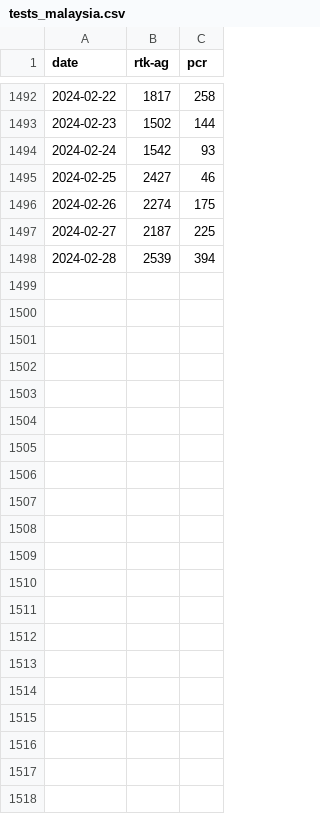
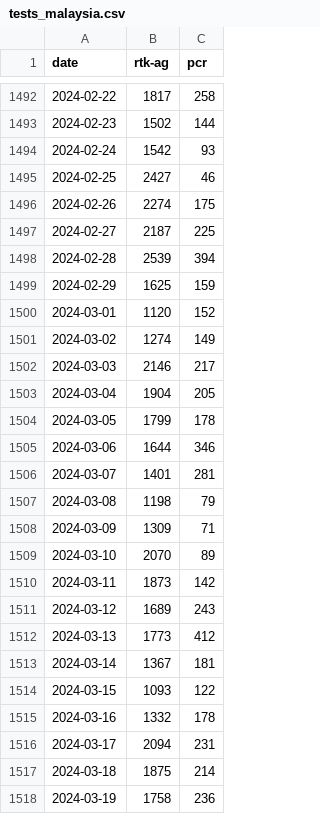
Before and after one commit to MoH-Malaysia/covid19-public, a CSV file: epidemic/tests_malaysia.csv, drawn as a sheet; only a part is shown, gaps mark what is left out; the diff names each change by its address in the sheet, - before the commit and + after, or states it on an @@ line.

```diff
--- a/epidemic/tests_malaysia.csv
+++ b/epidemic/tests_malaysia.csv
+row 1499: 2024-02-29 | 1625 | 159
+row 1500: 2024-03-01 | 1120 | 152
+row 1501: 2024-03-02 | 1274 | 149
+row 1502: 2024-03-03 | 2146 | 217
+row 1503: 2024-03-04 | 1904 | 205
+row 1504: 2024-03-05 | 1799 | 178
+row 1505: 2024-03-06 | 1644 | 346
+row 1506: 2024-03-07 | 1401 | 281
+row 1507: 2024-03-08 | 1198 | 79
+row 1508: 2024-03-09 | 1309 | 71
+row 1509: 2024-03-10 | 2070 | 89
+row 1510: 2024-03-11 | 1873 | 142
+row 1511: 2024-03-12 | 1689 | 243
+row 1512: 2024-03-13 | 1773 | 412
+row 1513: 2024-03-14 | 1367 | 181
+row 1514: 2024-03-15 | 1093 | 122
+row 1515: 2024-03-16 | 1332 | 178
+row 1516: 2024-03-17 | 2094 | 231
+row 1517: 2024-03-18 | 1875 | 214
+row 1518: 2024-03-19 | 1758 | 236
```
Also changed, not shown: 1 other file.
